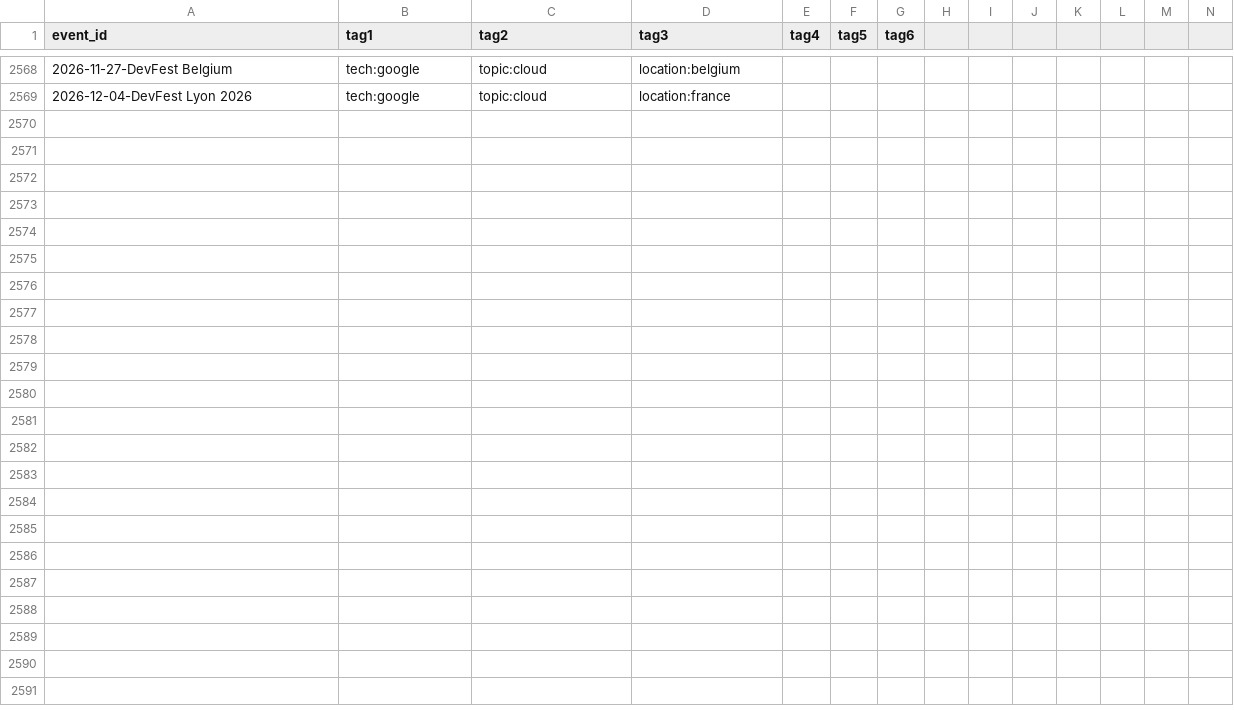
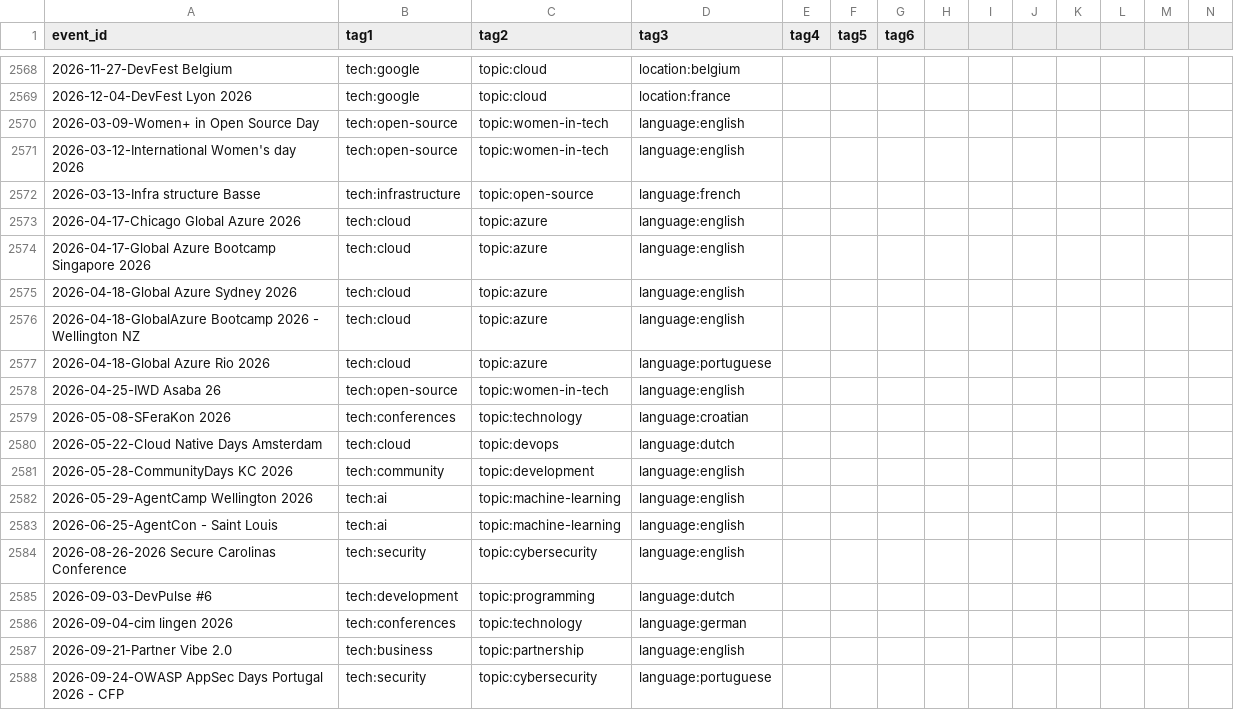
Before and after one commit to scraly/developers-conferences-agenda, a CSV file: TAGS.csv, drawn as a sheet; only a part is shown, gaps mark what is left out; rows hold the shown columns only; the diff covers the shown part only; the diff names each change by its address in the sheet, - before the commit and + after, or states it on an @@ line.

```diff
--- a/TAGS.csv
+++ b/TAGS.csv
+row 2570: 2026-03-09-Women+ in Open Source Day | tech:open-source | topic:women-in-tech | language:english
+row 2571: 2026-03-12-International Women's day 2026 | tech:open-source | topic:women-in-tech | language:english
+row 2572: 2026-03-13-Infra structure Basse | tech:infrastructure | topic:open-source | language:french
+row 2573: 2026-04-17-Chicago Global Azure 2026 | tech:cloud | topic:azure | language:english
+row 2574: 2026-04-17-Global Azure Bootcamp Singapore 2026 | tech:cloud | topic:azure | language:english
+row 2575: 2026-04-18-Global Azure Sydney 2026 | tech:cloud | topic:azure | language:english
+row 2576: 2026-04-18-GlobalAzure Bootcamp 2026 - Wellington NZ | tech:cloud | topic:azure | language:english
+row 2577: 2026-04-18-Global Azure Rio 2026 | tech:cloud | topic:azure | language:portuguese
+row 2578: 2026-04-25-IWD Asaba 26 | tech:open-source | topic:women-in-tech | language:english
+row 2579: 2026-05-08-SFeraKon 2026 | tech:conferences | topic:technology | language:croatian
+row 2580: 2026-05-22-Cloud Native Days Amsterdam | tech:cloud | topic:devops | language:dutch
+row 2581: 2026-05-28-CommunityDays KC 2026 | tech:community | topic:development | language:english
+row 2582: 2026-05-29-AgentCamp Wellington 2026 | tech:ai | topic:machine-learning | language:english
+row 2583: 2026-06-25-AgentCon - Saint Louis | tech:ai | topic:machine-learning | language:english
+row 2584: 2026-08-26-2026 Secure Carolinas Conference | tech:security | topic:cybersecurity | language:english
+row 2585: 2026-09-03-DevPulse #6 | tech:development | topic:programming | language:dutch
+row 2586: 2026-09-04-cim lingen 2026 | tech:conferences | topic:technology | language:german
+row 2587: 2026-09-21-Partner Vibe 2.0 | tech:business | topic:partnership | language:english
+row 2588: 2026-09-24-OWASP AppSec Days Portugal 2026 - CFP | tech:security | topic:cybersecurity | language:portuguese
```
Also changed, not shown: 11 added rows elsewhere in this file.
